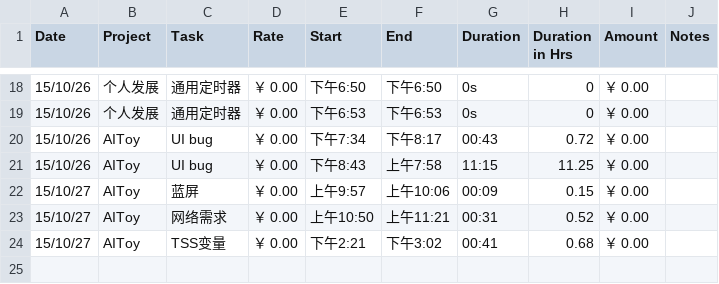
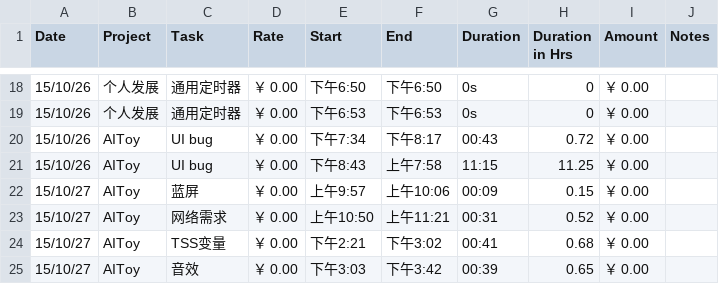
Before and after one commit to fonzieyang/fonzieyang.github.com, a CSV file: ical/tyme_for_cal.csv, drawn as a sheet; only a part is shown, gaps mark what is left out.

```diff
--- a/ical/tyme_for_cal.csv
+++ b/ical/tyme_for_cal.csv
@@ -24 +24,2 @@ Date,Project,Task,Rate,Start,End,Duration,Duration in Hrs,Amount,Notes
 15/10/27,AIToy,TSS变量,￥ 0.00,下午2:21,下午3:02,00:41,0.68,￥ 0.00,
+15/10/27,AIToy,音效,￥ 0.00,下午3:03,下午3:42,00:39,0.65,￥ 0.00,
```
Also changed, not shown: 2 other files.
